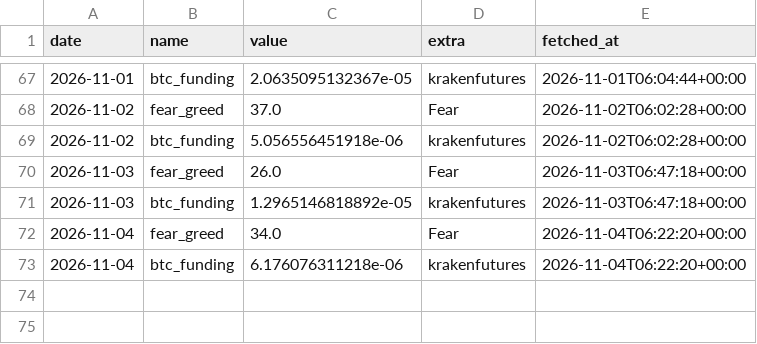
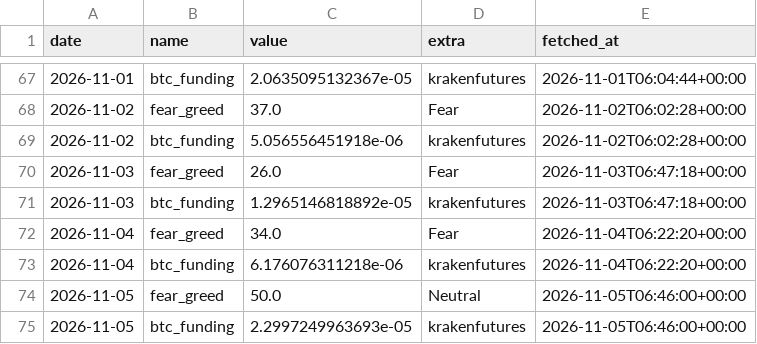
Before and after one commit to mylanreijnen2003-bot/TBotai, a CSV file: state/observations.csv, drawn as a sheet; only a part is shown, gaps mark what is left out; the diff names each change by its address in the sheet, - before the commit and + after, or states it on an @@ line.

```diff
--- a/state/observations.csv
+++ b/state/observations.csv
+row 74: 2026-11-05 | fear_greed | 50.0 | Neutral | 2026-11-05T06:46:00+00:00
+row 75: 2026-11-05 | btc_funding | 2.2997249963693e-05 | krakenfutures | 2026-11-05T06:46:00+00:00
```
Also changed, not shown: state/equity.csv, state/runs.csv, 3 other files.
